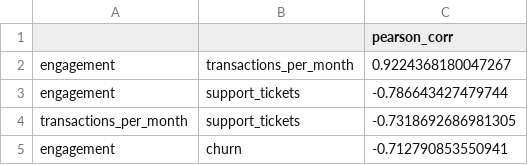
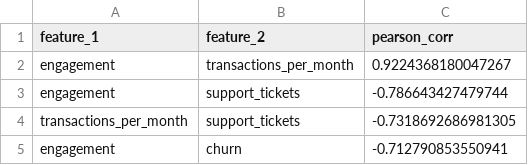
Before and after one commit to kalviumcommunity/SW2627-DataProduct-CyberGuard, a CSV file: output/strong_correlation_pairs.csv, drawn as a sheet.

```diff
--- a/output/strong_correlation_pairs.csv
+++ b/output/strong_correlation_pairs.csv
@@ -1,2 +1,2 @@
-,,pearson_corr
+feature_1,feature_2,pearson_corr
 engagement,transactions_per_month,0.9224368180047267
```
Also changed, not shown: 2 other files.
